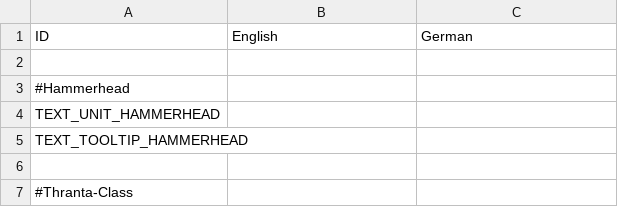
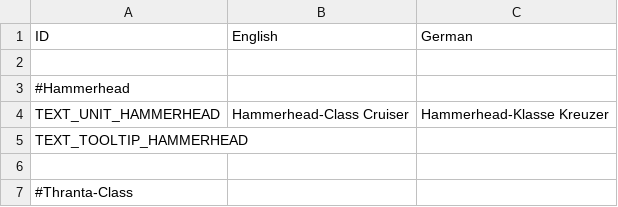
Before and after one commit to UEaWDevTeam/ultimate-empire-at-war, a TSV file: Data/Text/Cruisers.tsv, drawn as a sheet; only a part is shown; the diff names each change by its address in the sheet, - before the commit and + after, or states it on an @@ line.

Commit message:
Add Hammerhead

```diff
--- a/Data/Text/Cruisers.tsv
+++ b/Data/Text/Cruisers.tsv
-B4 (English): (empty)
+B4 (English): Hammerhead-Class Cruiser
-C4 (German): (empty)
+C4 (German): Hammerhead-Klasse Kreuzer
```
Also changed, not shown: 3 other files.
